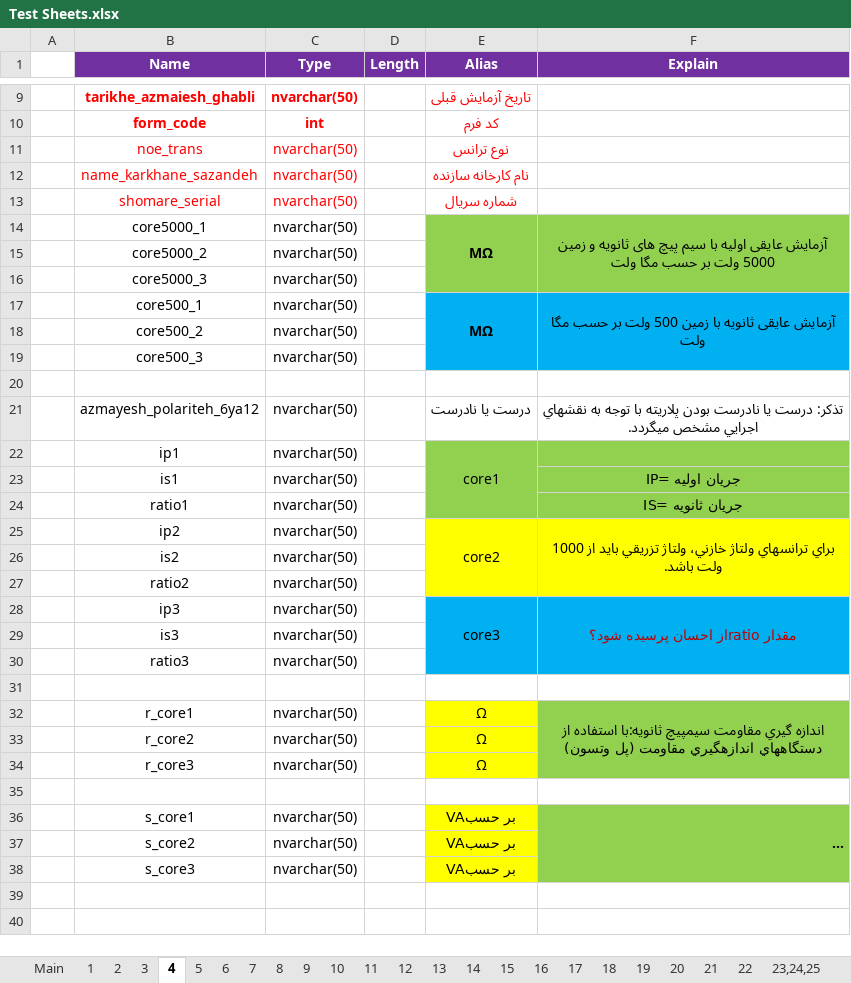
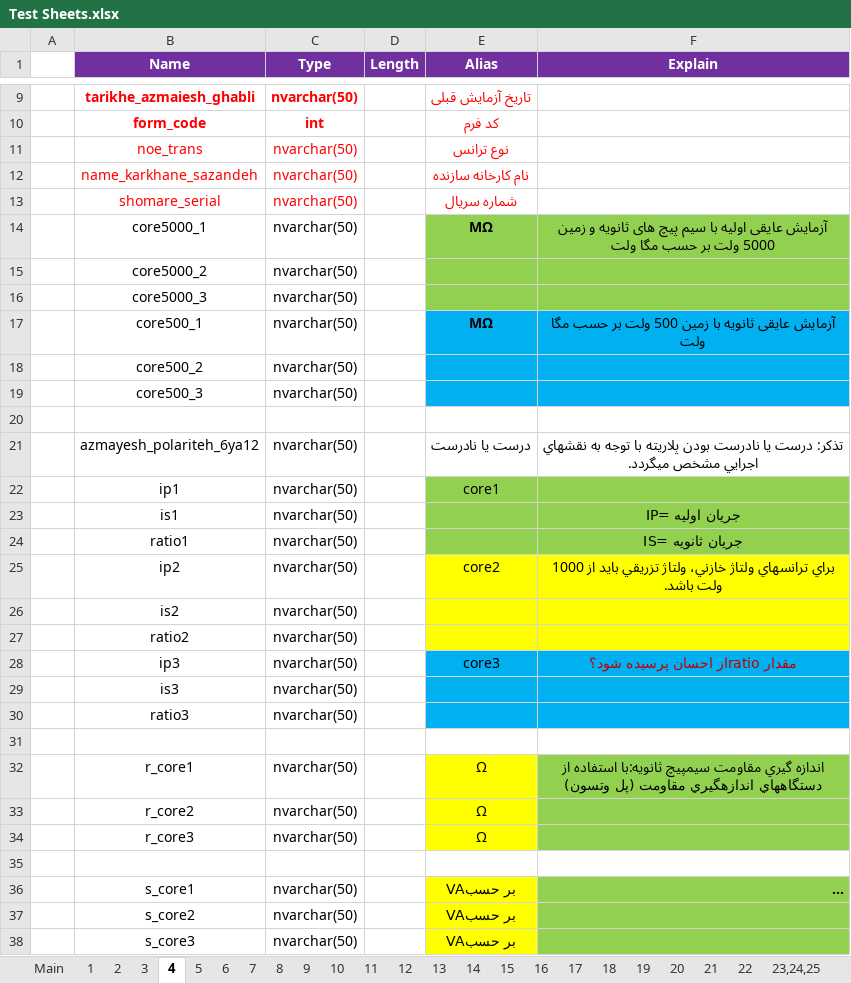
Before and after one commit to ehsan2029/aslibargh, an Excel workbook: filhaye mord neyaz/Test Sheets.xlsx, sheet 4, drawn as a sheet; only a part is shown, gaps mark what is left out; long unchanged cells end in …; values as stored, in another font and other column widths than the file's, no borders; charts and pictures not drawn; the diff covers the shown part only; the diff names each change by its address in the sheet, - before the commit and + after, or states it on an @@ line.

```diff
--- a/filhaye mord neyaz/Test Sheets.xlsx (sheet 4)
+++ b/filhaye mord neyaz/Test Sheets.xlsx (sheet 4)
-E14:E16 merged
-F14:F16 merged
-E17:E19 merged
-F17:F19 merged
-E22:E24 merged
-E25:E27 merged
-F25:F27 merged
-E28:E30 merged
-F28:F30 merged
-F32:F34 merged
-F36:F38 merged
```
Also changed, not shown: merged cells elsewhere in this sheet, sheet 6, sheet 5, sheet 7, charts or pictures.
